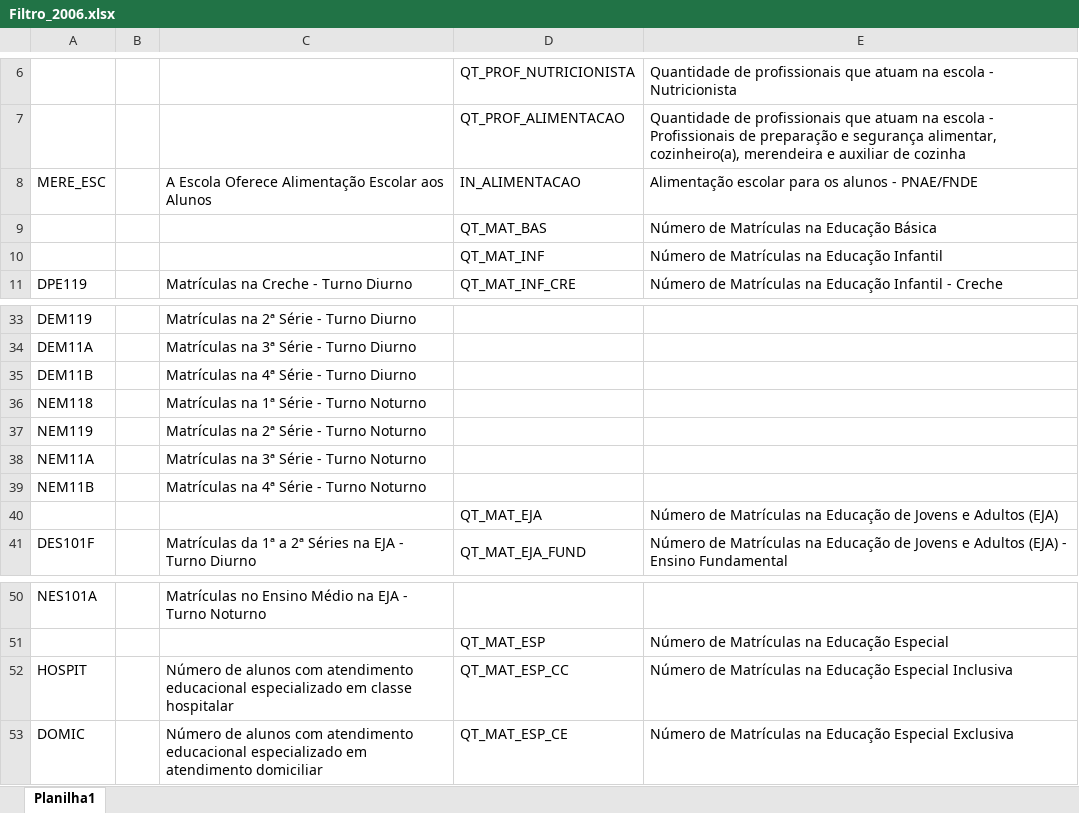
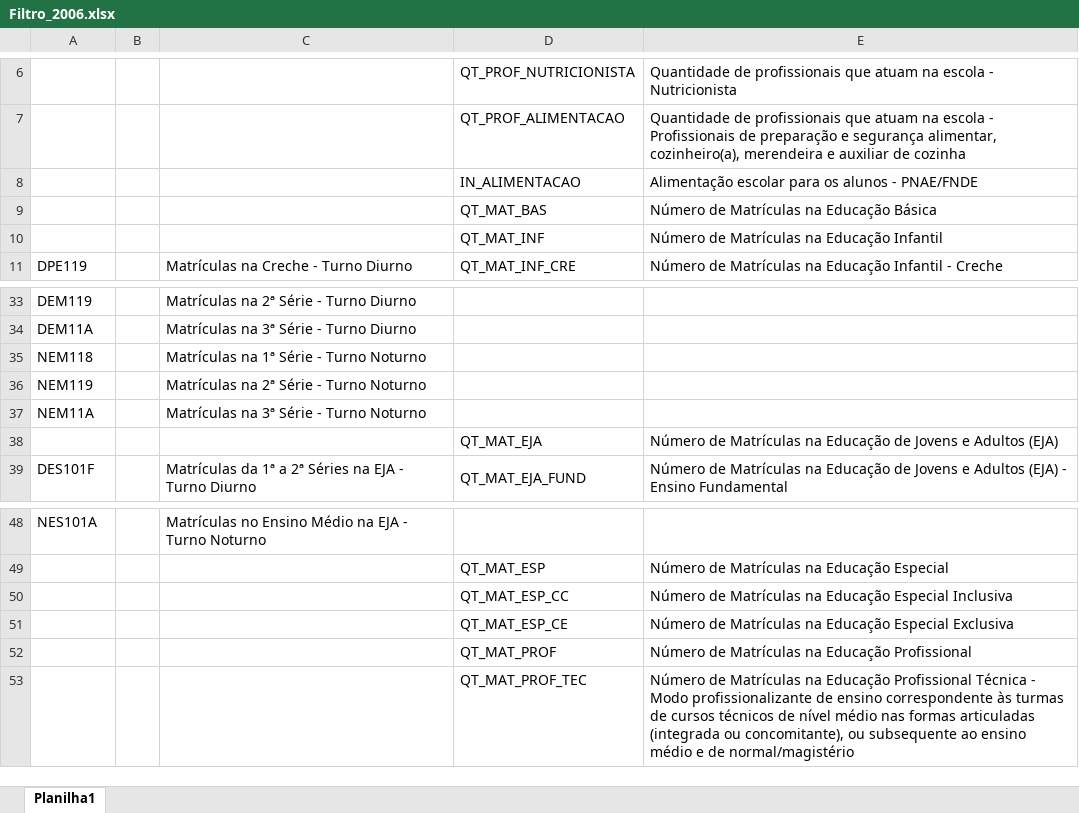
Before and after one commit to luizfcp/Projeto-Alimentacao-Infantil, an Excel workbook: data/Dados Educacionais/Censo 2006/Filtro_2006.xlsx, sheet Planilha1, drawn as a sheet; only a part is shown, gaps mark what is left out; values as stored, in another font and other column widths than the file's, no borders; removed rows and columns are numbered as before the commit, all else as after; the diff names each change by its address in the sheet, - before the commit and + after, or states it on an @@ line.

```diff
--- a/data/Dados Educacionais/Censo 2006/Filtro_2006.xlsx (sheet Planilha1)
+++ b/data/Dados Educacionais/Censo 2006/Filtro_2006.xlsx (sheet Planilha1)
-A8: MERE_ESC
+A8: (empty)
-C8: A Escola Oferece Alimentação Escolar aos Alunos
+C8: (empty)
-row 35: DEM11B |  | Matrículas na 4ª Série - Turno Diurno
-row 39: NEM11B |  | Matrículas na 4ª Série - Turno Noturno
-A50: HOSPIT
+A50: (empty)
-C50: Número de alunos com atendimento educacional especializado em classe hospitalar
+C50: (empty)
-A51: DOMIC
+A51: (empty)
-C51: Número de alunos com atendimento educacional especializado em atendimento domiciliar
+C51: (empty)
+row 52:  |  |  | QT_MAT_PROF | Número de Matrículas na Educação Profissional
+row 53:  |  |  | QT_MAT_PROF_TEC | Número de Matrículas na Educação Profissional Técnica - Modo profissionalizante de ensino correspondente às turmas de cursos técnicos de nível médio nas formas articuladas (integrada ou concomitante), ou subsequente ao ensino médio e de normal/magistério
```
Also changed, not shown: data/Dados Educacionais/Censo 2017/Filtro_2017.xlsx, 36 other files.
